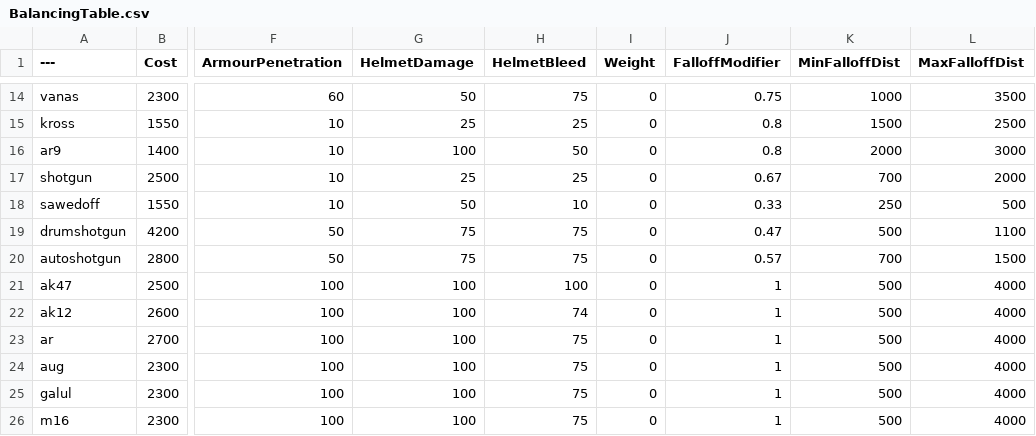
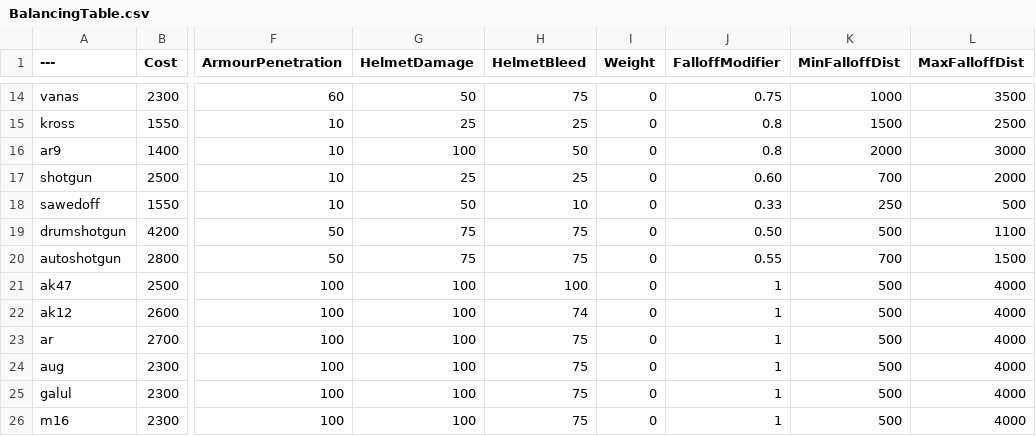
Before and after one commit to TheRealL4D2Ellis/BalancingTable, a CSV file: BalancingTable.csv, drawn as a sheet; only a part is shown, gaps mark what is left out; the diff names each change by its address in the sheet, - before the commit and + after, or states it on an @@ line.

Commit message:
Update BalancingTable.csv

```diff
--- a/BalancingTable.csv
+++ b/BalancingTable.csv
-J17 (FalloffModifier): 0.67
+J17 (FalloffModifier): 0.60
-J19 (FalloffModifier): 0.47
+J19 (FalloffModifier): 0.50
-J20 (FalloffModifier): 0.57
+J20 (FalloffModifier): 0.55
```
